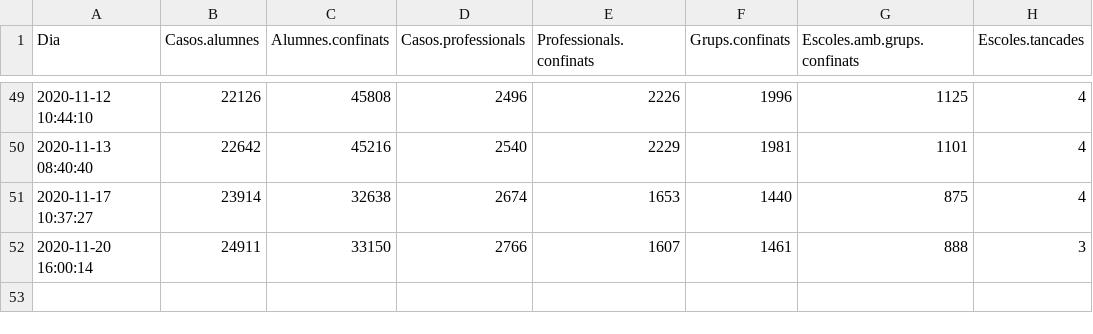
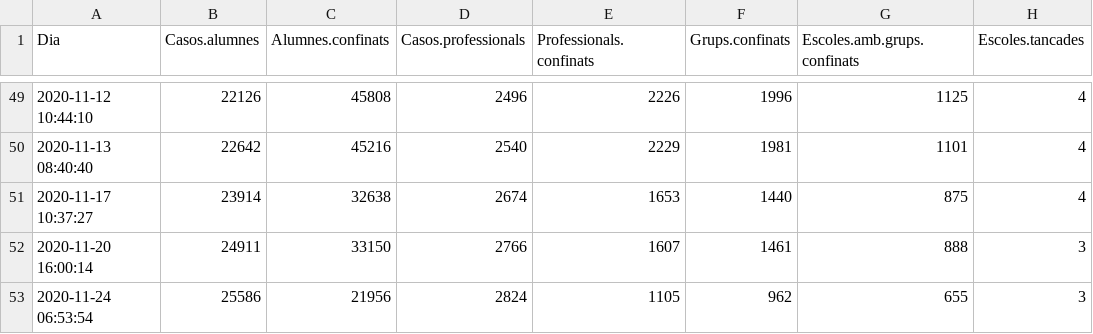
Before and after one commit to ecorreig/escoles, a CSV file: data/evo.csv, drawn as a sheet; only a part is shown, gaps mark what is left out; the diff names each change by its address in the sheet, - before the commit and + after, or states it on an @@ line.

Commit message:
new data

```diff
--- a/data/evo.csv
+++ b/data/evo.csv
+row 53: 2020-11-24 06:53:54 | 25586 | 21956 | 2824 | 1105 | 962 | 655 | 3
```
